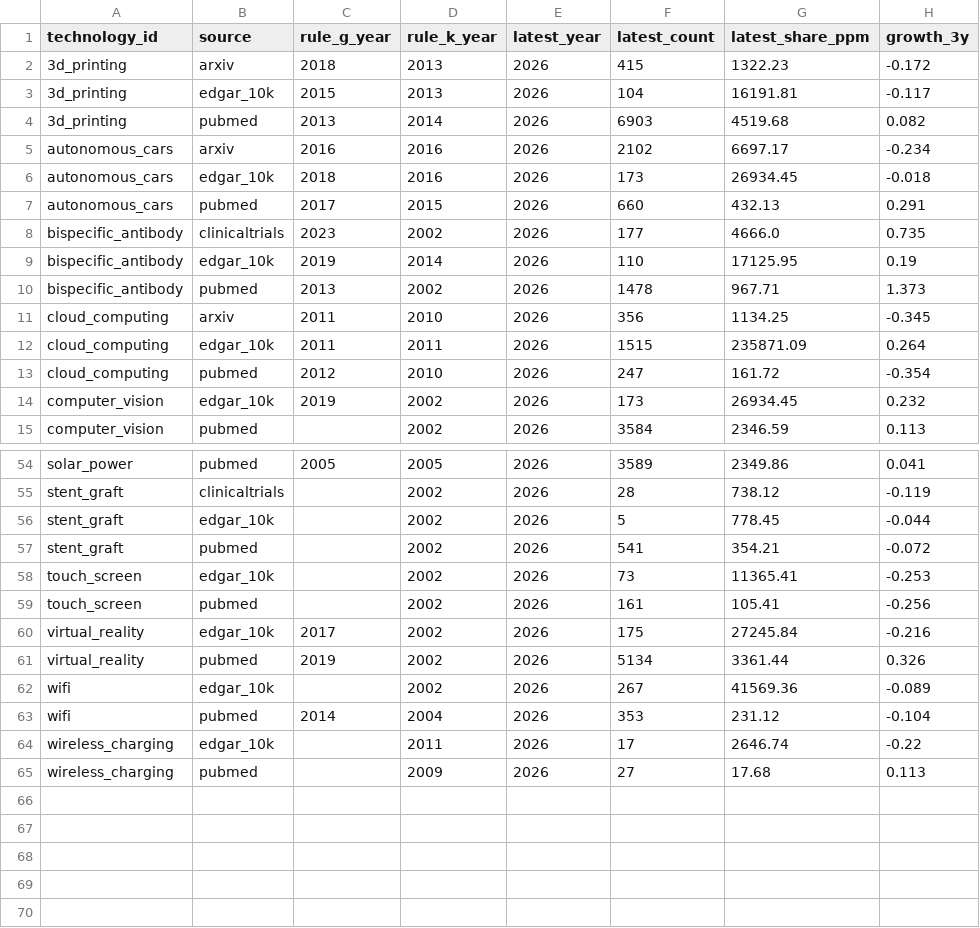
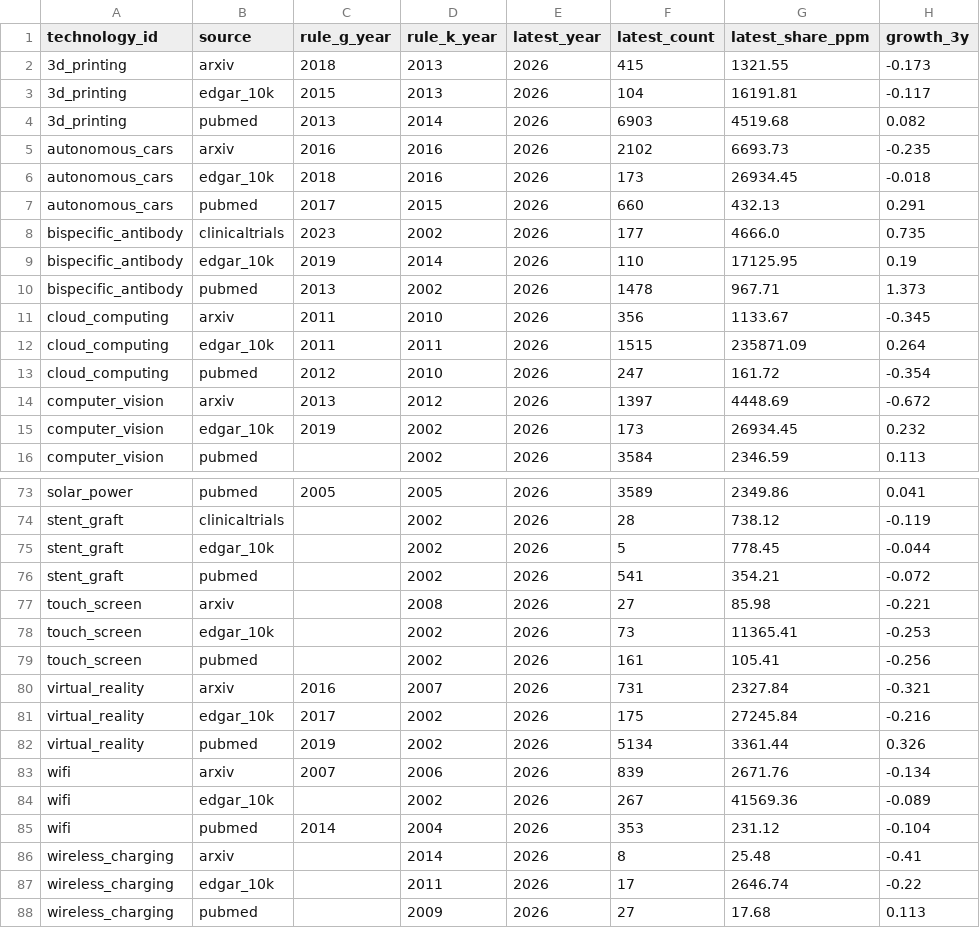
Before and after one commit to Kleb28/money-brain, a CSV file: outputs/signals.csv, drawn as a sheet; only a part is shown, gaps mark what is left out; the diff covers the shown part only.

Commit message:
data: weekly collection 2026-11-03

```diff
--- a/outputs/signals.csv
+++ b/outputs/signals.csv
@@ -1,6 +1,6 @@
 technology_id,source,rule_g_year,rule_k_year,latest_year,latest_count,latest_share_ppm,growth_3y
-3d_printing,arxiv,2018,2013,2026,415,1322.23,-0.172
+3d_printing,arxiv,2018,2013,2026,415,1321.55,-0.173
 3d_printing,edgar_10k,2015,2013,2026,104,16191.81,-0.117
 3d_printing,pubmed,2013,2014,2026,6903,4519.68,0.082
-autonomous_cars,arxiv,2016,2016,2026,2102,6697.17,-0.234
+autonomous_cars,arxiv,2016,2016,2026,2102,6693.73,-0.235
 autonomous_cars,edgar_10k,2018,2016,2026,173,26934.45,-0.018
@@ -10,5 +10,6 @@ bispecific_antibody,edgar_10k,2019,2014,2026,110,17125.95,0.19
 bispecific_antibody,pubmed,2013,2002,2026,1478,967.71,1.373
-cloud_computing,arxiv,2011,2010,2026,356,1134.25,-0.345
+cloud_computing,arxiv,2011,2010,2026,356,1133.67,-0.345
 cloud_computing,edgar_10k,2011,2011,2026,1515,235871.09,0.264
 cloud_computing,pubmed,2012,2010,2026,247,161.72,-0.354
+computer_vision,arxiv,2013,2012,2026,1397,4448.69,-0.672
 computer_vision,edgar_10k,2019,2002,2026,173,26934.45,0.232
@@ -57,8 +76,12 @@ stent_graft,edgar_10k,,2002,2026,5,778.45,-0.044
 stent_graft,pubmed,,2002,2026,541,354.21,-0.072
+touch_screen,arxiv,,2008,2026,27,85.98,-0.221
 touch_screen,edgar_10k,,2002,2026,73,11365.41,-0.253
 touch_screen,pubmed,,2002,2026,161,105.41,-0.256
+virtual_reality,arxiv,2016,2007,2026,731,2327.84,-0.321
 virtual_reality,edgar_10k,2017,2002,2026,175,27245.84,-0.216
 virtual_reality,pubmed,2019,2002,2026,5134,3361.44,0.326
+wifi,arxiv,2007,2006,2026,839,2671.76,-0.134
 wifi,edgar_10k,,2002,2026,267,41569.36,-0.089
 wifi,pubmed,2014,2004,2026,353,231.12,-0.104
+wireless_charging,arxiv,,2014,2026,8,25.48,-0.41
 wireless_charging,edgar_10k,,2011,2026,17,2646.74,-0.22
```
Also changed, not shown: 18 added rows elsewhere in this file, outputs/tiers.csv, 3 other files.
